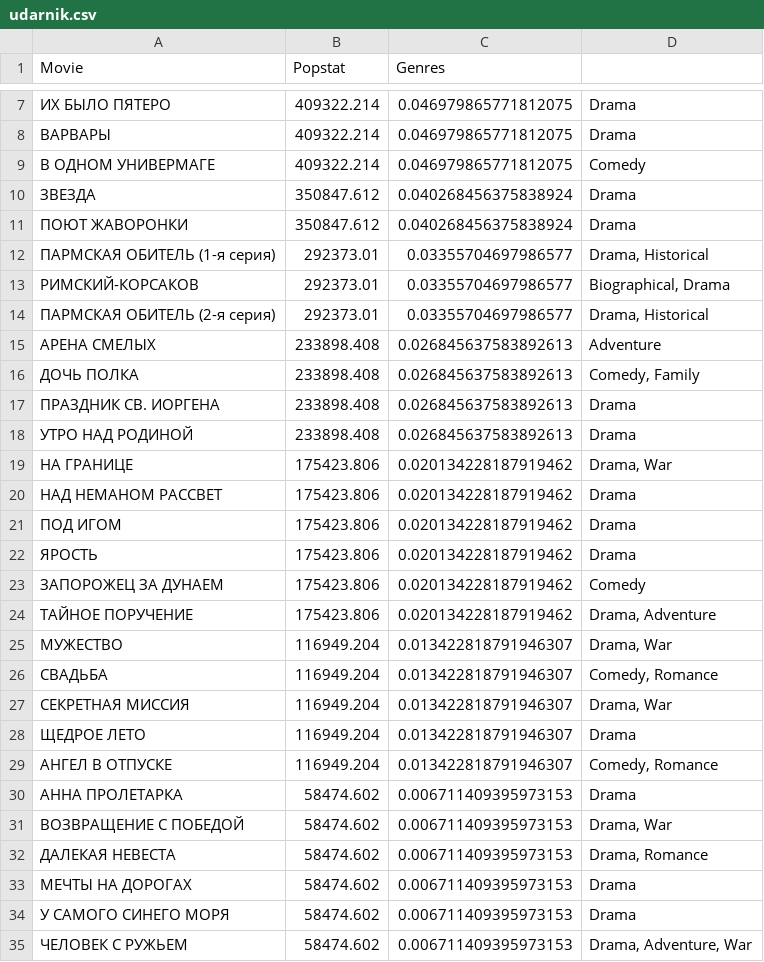
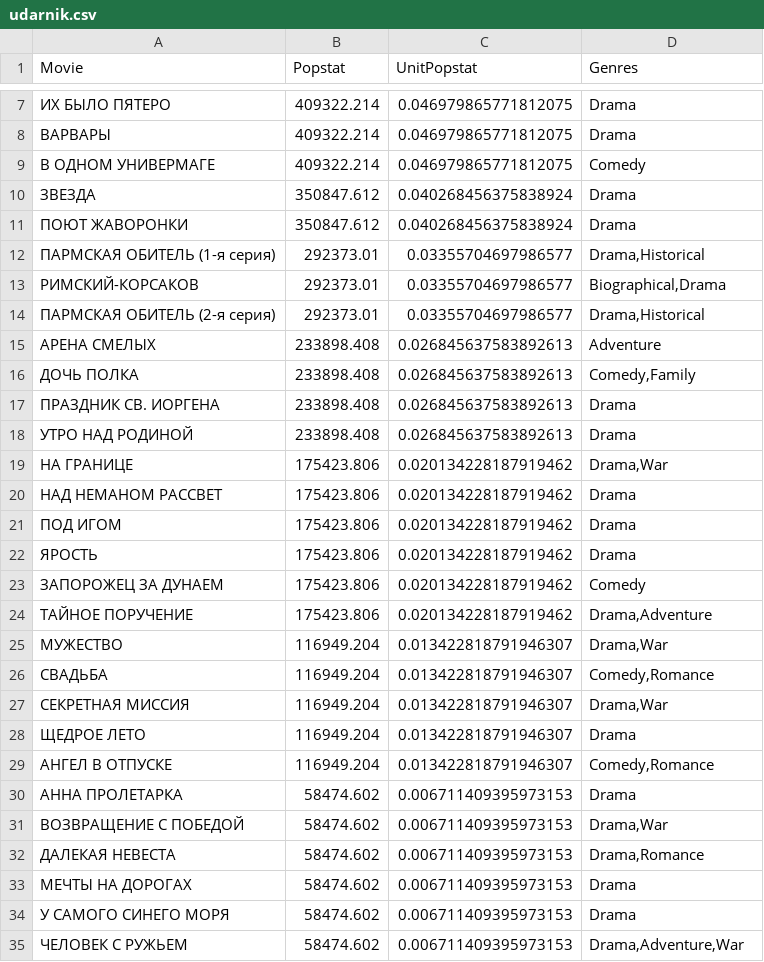
Before and after one commit to Vladislav0Art/evening-moscow-newspaper-parser, a CSV file: analysis/merged/udarnik.csv, drawn as a sheet; only a part is shown, gaps mark what is left out; the diff covers the shown part only.

Commit message:
feat: save analysis results

```diff
--- a/analysis/merged/udarnik.csv
+++ b/analysis/merged/udarnik.csv
@@ -1 +1 @@
-Movie,Popstat,Genres
+Movie,Popstat,UnitPopstat,Genres
@@ -11,10 +11,10 @@ Movie,Popstat,Genres
 ПОЮТ ЖАВОРОНКИ,350847.612,0.040268456375838924,Drama
-ПАРМСКАЯ ОБИТЕЛЬ (1-я серия),292373.01,0.03355704697986577,"Drama, Historical"
-РИМСКИЙ-КОРСАКОВ,292373.01,0.03355704697986577,"Biographical, Drama"
-ПАРМСКАЯ ОБИТЕЛЬ (2-я серия),292373.01,0.03355704697986577,"Drama, Historical"
+ПАРМСКАЯ ОБИТЕЛЬ (1-я серия),292373.01,0.03355704697986577,"Drama,Historical"
+РИМСКИЙ-КОРСАКОВ,292373.01,0.03355704697986577,"Biographical,Drama"
+ПАРМСКАЯ ОБИТЕЛЬ (2-я серия),292373.01,0.03355704697986577,"Drama,Historical"
 АРЕНА СМЕЛЫХ,233898.408,0.026845637583892613,Adventure
-ДОЧЬ ПОЛКА,233898.408,0.026845637583892613,"Comedy, Family"
+ДОЧЬ ПОЛКА,233898.408,0.026845637583892613,"Comedy,Family"
 ПРАЗДНИК СВ. ИОРГЕНА,233898.408,0.026845637583892613,Drama
 УТРО НАД РОДИНОЙ,233898.408,0.026845637583892613,Drama
-НА ГРАНИЦЕ,175423.806,0.020134228187919462,"Drama, War"
+НА ГРАНИЦЕ,175423.806,0.020134228187919462,"Drama,War"
 НАД НЕМАНОМ РАССВЕТ,175423.806,0.020134228187919462,Drama
@@ -23,13 +23,13 @@ Movie,Popstat,Genres
 ЗАПОРОЖЕЦ ЗА ДУНАЕМ,175423.806,0.020134228187919462,Comedy
-ТАЙНОЕ ПОРУЧЕНИЕ,175423.806,0.020134228187919462,"Drama, Adventure"
-МУЖЕСТВО,116949.204,0.013422818791946307,"Drama, War"
-СВАДЬБА,116949.204,0.013422818791946307,"Comedy, Romance"
-СЕКРЕТНАЯ МИССИЯ,116949.204,0.013422818791946307,"Drama, War"
+ТАЙНОЕ ПОРУЧЕНИЕ,175423.806,0.020134228187919462,"Drama,Adventure"
+МУЖЕСТВО,116949.204,0.013422818791946307,"Drama,War"
+СВАДЬБА,116949.204,0.013422818791946307,"Comedy,Romance"
+СЕКРЕТНАЯ МИССИЯ,116949.204,0.013422818791946307,"Drama,War"
 ЩЕДРОЕ ЛЕТО,116949.204,0.013422818791946307,Drama
-АНГЕЛ В ОТПУСКЕ,116949.204,0.013422818791946307,"Comedy, Romance"
+АНГЕЛ В ОТПУСКЕ,116949.204,0.013422818791946307,"Comedy,Romance"
 АННА ПРОЛЕТАРКА,58474.602,0.006711409395973153,Drama
-ВОЗВРАЩЕНИЕ С ПОБЕДОЙ,58474.602,0.006711409395973153,"Drama, War"
-ДАЛЕКАЯ НЕВЕСТА,58474.602,0.006711409395973153,"Drama, Romance"
+ВОЗВРАЩЕНИЕ С ПОБЕДОЙ,58474.602,0.006711409395973153,"Drama,War"
+ДАЛЕКАЯ НЕВЕСТА,58474.602,0.006711409395973153,"Drama,Romance"
 МЕЧТЫ НА ДОРОГАХ,58474.602,0.006711409395973153,Drama
 У САМОГО СИНЕГО МОРЯ,58474.602,0.006711409395973153,Drama
-ЧЕЛОВЕК С РУЖЬЕМ,58474.602,0.006711409395973153,"Drama, Adventure, War"
+ЧЕЛОВЕК С РУЖЬЕМ,58474.602,0.006711409395973153,"Drama,Adventure,War"
```
Also changed, not shown: 3 edited cells elsewhere in this file, analysis/merged/metropol.csv, analysis/merged/orion.csv, 3 other files.
